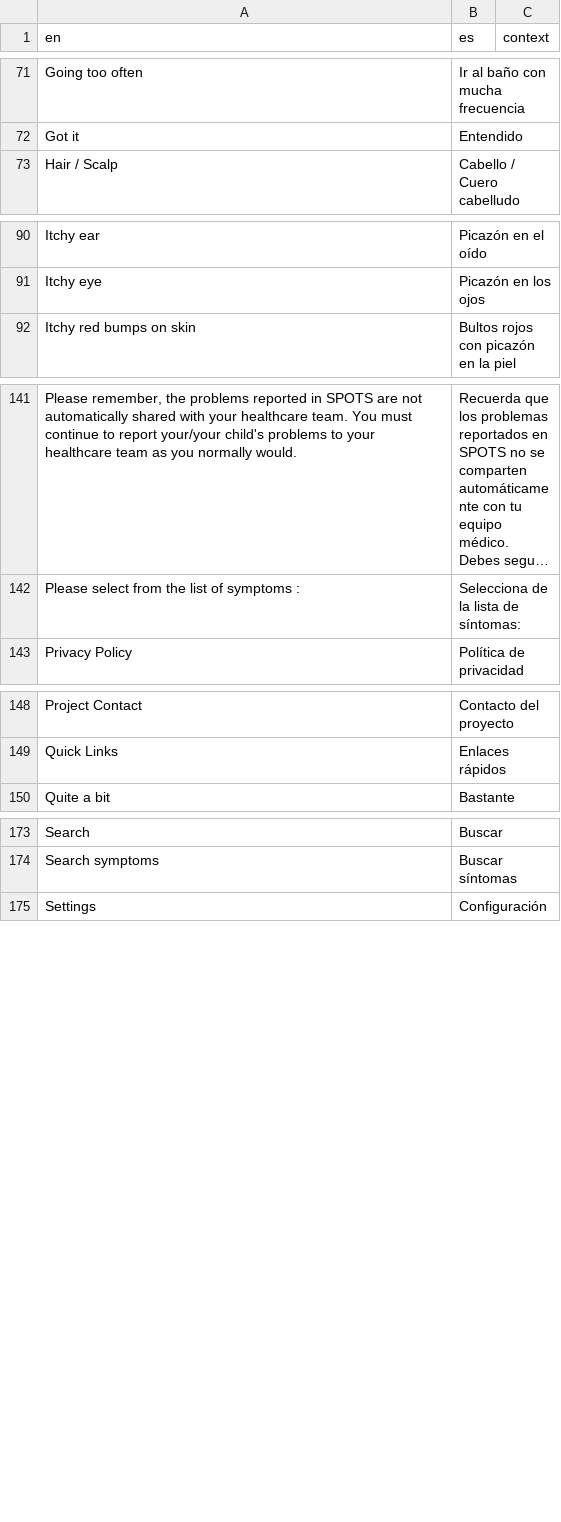
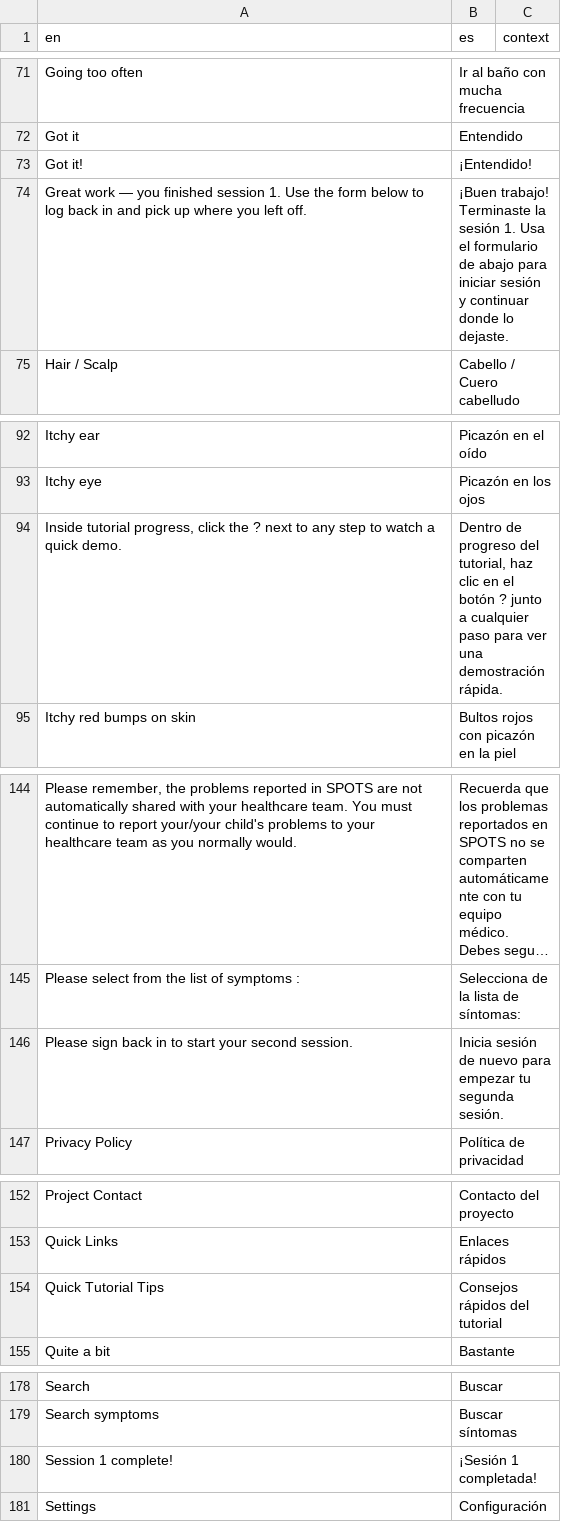
Before and after one commit to danpinguc/SpotsTutorial, a CSV file: translations.csv, drawn as a sheet; only a part is shown, gaps mark what is left out; long unchanged cells end in …; the diff covers the shown part only.

```diff
--- a/translations.csv
+++ b/translations.csv
@@ -72,2 +72,4 @@
 "Got it","Entendido",""
+"Got it!","¡Entendido!",""
+"Great work — you finished session 1. Use the form below to log back in and pick up where you left off.","¡Buen trabajo! Terminaste la sesión 1. Usa el formulario de abajo para iniciar sesión y continuar donde lo dejaste.",""
 "Hair / Scalp","Cabello / Cuero cabelludo",""
@@ -91,2 +93,3 @@
 "Itchy eye","Picazón en los ojos",""
+"Inside tutorial progress, click the ? next to any step to watch a quick demo.","Dentro de progreso del tutorial, haz clic en el botón ? junto a cualquier paso para ver una demostración rápida.",""
 "Itchy red bumps on skin","Bultos rojos con picazón en la piel",""
@@ -142,2 +145,3 @@
 "Please select from the list of symptoms :","Selecciona de la lista de síntomas:",""
+"Please sign back in to start your second session.","Inicia sesión de nuevo para empezar tu segunda sesión.",""
 "Privacy Policy","Política de privacidad",""
@@ -149,2 +153,3 @@
 "Quick Links","Enlaces rápidos",""
+"Quick Tutorial Tips","Consejos rápidos del tutorial",""
 "Quite a bit","Bastante",""
@@ -174,2 +179,3 @@
 "Search symptoms","Buscar síntomas",""
+"Session 1 complete!","¡Sesión 1 completada!",""
 "Settings","Configuración",""
```
Also changed, not shown: 2 added rows elsewhere in this file, 2 other files.
